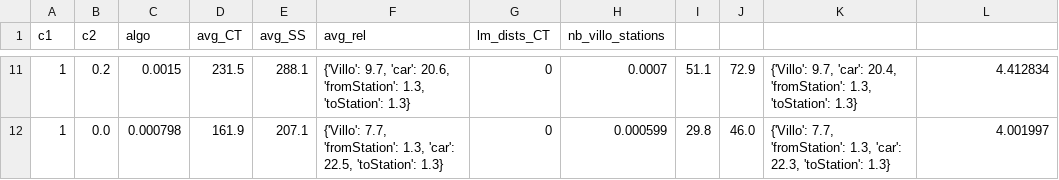
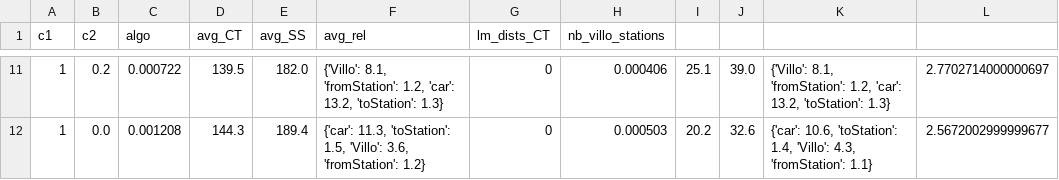
Before and after one commit to AlexandreHnf/MasterThesis, a CSV file: version_py/Benchmarks/Exp9/1_ULB_exp9.csv, drawn as a sheet; only a part is shown, gaps mark what is left out; the diff covers the shown part only.

```diff
--- a/version_py/Benchmarks/Exp9/1_ULB_exp9.csv
+++ b/version_py/Benchmarks/Exp9/1_ULB_exp9.csv
@@ -11,2 +11,2 @@ c1,c2,algo,avg_CT,avg_SS,avg_rel,lm_dists_CT,nb_villo_stations
-1,0.2,0.0015,231.5,288.1,"{'Villo': 9.7, 'car': 20.6, 'fromStation': 1.3, 'toStation': 1.3}",0,0.0007,51.1,72.9,"{'Villo': 9.7, 'car': 20.4, 'fromStation': 1.3, 'toStation': 1.3}",4.412834
-1,0.0,0.000798,161.9,207.1,"{'Villo': 7.7, 'fromStation': 1.3, 'car': 22.5, 'toStation': 1.3}",0,0.000599,29.8,46.0,"{'Villo': 7.7, 'fromStation': 1.3, 'car': 22.3, 'toStation': 1.3}",4.001997
+1,0.2,0.000722,139.5,182.0,"{'Villo': 8.1, 'fromStation': 1.2, 'car': 13.2, 'toStation': 1.3}",0,0.000406,25.1,39.0,"{'Villo': 8.1, 'fromStation': 1.2, 'car': 13.2, 'toStation': 1.3}",2.7702714000000697
+1,0.0,0.001208,144.3,189.4,"{'car': 11.3, 'toStation': 1.5, 'Villo': 3.6, 'fromStation': 1.2}",0,0.000503,20.2,32.6,"{'car': 10.6, 'toStation': 1.4, 'Villo': 4.3, 'fromStation': 1.1}",2.5672002999999677
```
Also changed, not shown: 81 edited cells elsewhere in this file, version_py/Benchmarks/Exp10/1_ULB_exp10.csv, version_py/Benchmarks/Exp4/1_ULB_exp4.csv, 42 other files.
